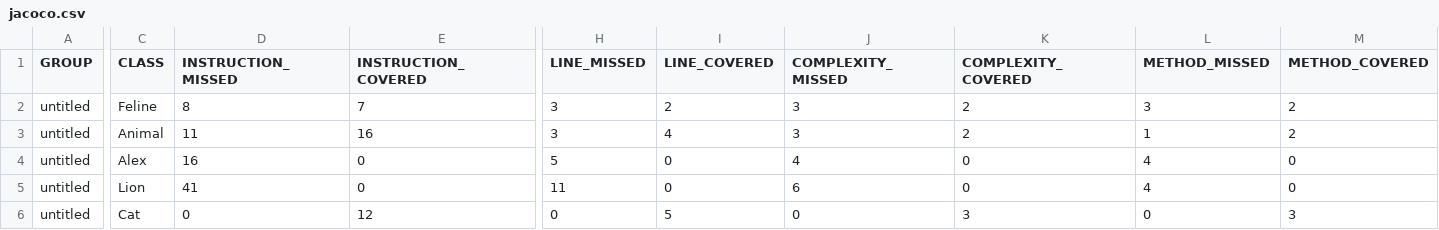
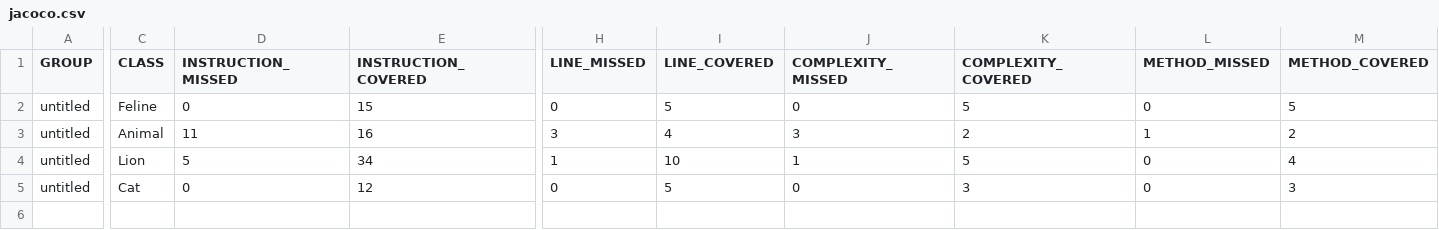
Before and after one commit to AleksandrKidyaev/qa_java, a CSV file: target/site/jacoco/jacoco.csv, drawn as a sheet; only a part is shown, gaps mark what is left out; removed rows and columns are numbered as before the commit, all else as after; rows hold the shown columns only; the diff covers the shown part only; the diff names each change by its address in the sheet, - before the commit and + after, or states it on an @@ line.

Commit message:
Отредактированы имеющиеся тесты для Cat. Созданы новые тестовые классы для тестирования Feline и Lion. Написаны тесты. Добавлена параметризация. Получен отчет о покрытии из Jacoco

```diff
--- a/target/site/jacoco/jacoco.csv
+++ b/target/site/jacoco/jacoco.csv
-D2 (INSTRUCTION_MISSED): 8
+D2 (INSTRUCTION_MISSED): 0
-E2 (INSTRUCTION_COVERED): 7
+E2 (INSTRUCTION_COVERED): 15
-H2 (LINE_MISSED): 3
+H2 (LINE_MISSED): 0
-I2 (LINE_COVERED): 2
+I2 (LINE_COVERED): 5
-J2 (COMPLEXITY_MISSED): 3
+J2 (COMPLEXITY_MISSED): 0
-K2 (COMPLEXITY_COVERED): 2
+K2 (COMPLEXITY_COVERED): 5
-L2 (METHOD_MISSED): 3
+L2 (METHOD_MISSED): 0
-M2 (METHOD_COVERED): 2
+M2 (METHOD_COVERED): 5
-row 4: untitled | Alex | 16 | 0 | 5 | 0 | 4 | 0 | 4 | 0
-D4 (INSTRUCTION_MISSED): 41
+D4 (INSTRUCTION_MISSED): 5
-E4 (INSTRUCTION_COVERED): 0
+E4 (INSTRUCTION_COVERED): 34
-H4 (LINE_MISSED): 11
+H4 (LINE_MISSED): 1
-I4 (LINE_COVERED): 0
+I4 (LINE_COVERED): 10
-J4 (COMPLEXITY_MISSED): 6
+J4 (COMPLEXITY_MISSED): 1
-K4 (COMPLEXITY_COVERED): 0
+K4 (COMPLEXITY_COVERED): 5
-L4 (METHOD_MISSED): 4
+L4 (METHOD_MISSED): 0
-M4 (METHOD_COVERED): 0
+M4 (METHOD_COVERED): 4
```
Also changed, not shown: 2 edited cells elsewhere in this file, 21 other files.
